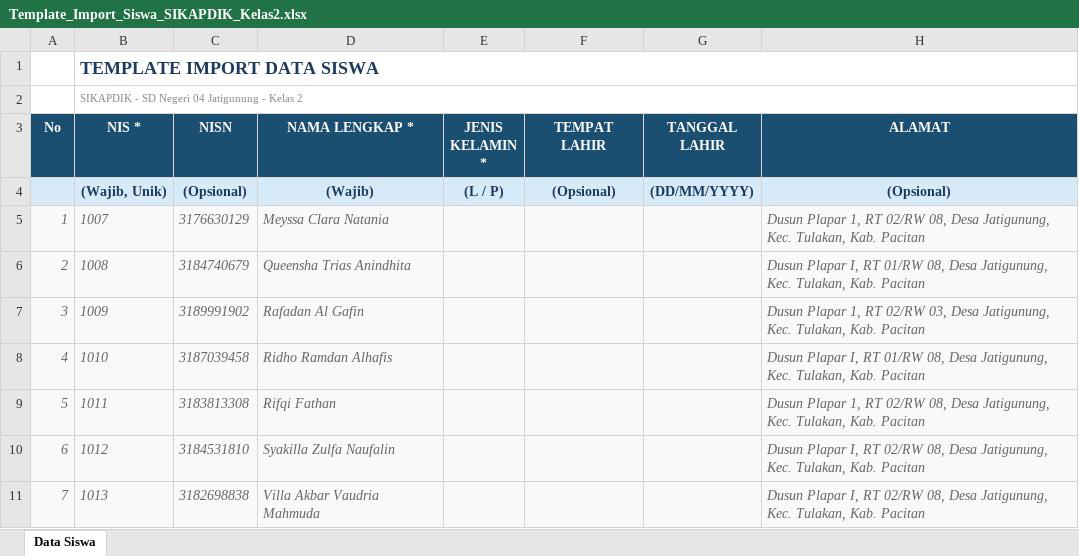
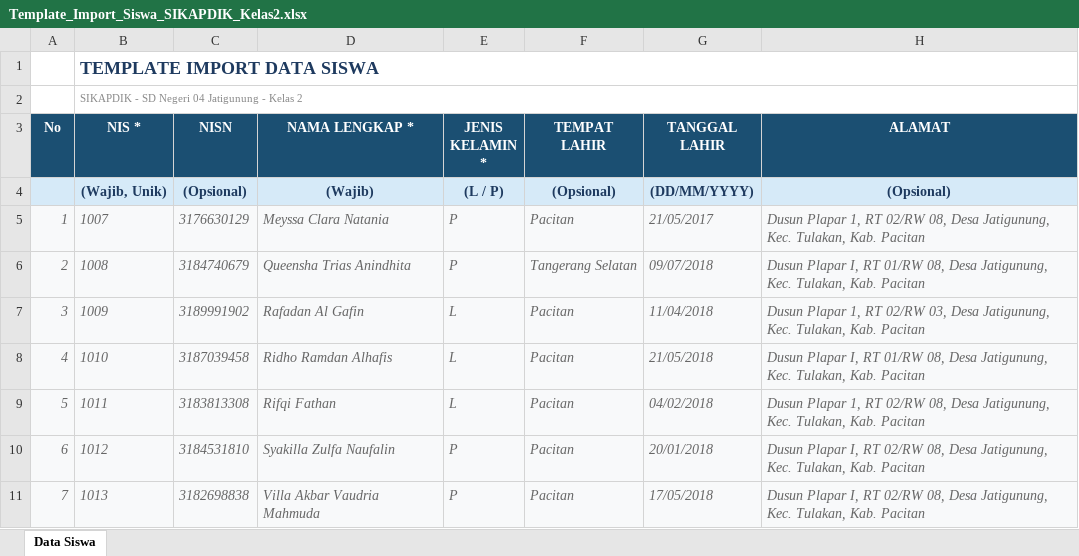
Before and after one commit to ridwanlifsan/tesisbro, an Excel workbook: import_siswa_sikapdik/Template_Import_Siswa_SIKAPDIK_Kelas2.xlsx, sheet Data Siswa, drawn as a sheet; values as stored, in another font and other column widths than the file's, no borders; the diff names each change by its address in the sheet, - before the commit and + after, or states it on an @@ line.

```diff
--- a/import_siswa_sikapdik/Template_Import_Siswa_SIKAPDIK_Kelas2.xlsx (sheet Data Siswa)
+++ b/import_siswa_sikapdik/Template_Import_Siswa_SIKAPDIK_Kelas2.xlsx (sheet Data Siswa)
-E5:E6 (JENIS KELAMIN *): (empty)
+E5:E6 (JENIS KELAMIN *): P
-F5 (TEMPAT LAHIR): (empty)
+F5 (TEMPAT LAHIR): Pacitan
-G5 (TANGGAL LAHIR): (empty)
+G5 (TANGGAL LAHIR): 21/05/2017
-F6 (TEMPAT LAHIR): (empty)
+F6 (TEMPAT LAHIR): Tangerang Selatan
-G6 (TANGGAL LAHIR): (empty)
+G6 (TANGGAL LAHIR): 09/07/2018
-E7:E9 (JENIS KELAMIN *): (empty)
+E7:E9 (JENIS KELAMIN *): L
-F7:F11 (TEMPAT LAHIR): (empty)
+F7:F11 (TEMPAT LAHIR): Pacitan
-G7 (TANGGAL LAHIR): (empty)
+G7 (TANGGAL LAHIR): 11/04/2018
-G8 (TANGGAL LAHIR): (empty)
+G8 (TANGGAL LAHIR): 21/05/2018
-G9 (TANGGAL LAHIR): (empty)
+G9 (TANGGAL LAHIR): 04/02/2018
-E10:E11 (JENIS KELAMIN *): (empty)
+E10:E11 (JENIS KELAMIN *): P
-G10 (TANGGAL LAHIR): (empty)
+G10 (TANGGAL LAHIR): 20/01/2018
-G11 (TANGGAL LAHIR): (empty)
+G11 (TANGGAL LAHIR): 17/05/2018
```
Also changed, not shown: import_siswa_sikapdik/Template_Import_Siswa_SIKAPDIK_Kelas1.xlsx, import_siswa_sikapdik/Template_Import_Siswa_SIKAPDIK_Kelas3.xlsx, 4 other files.
